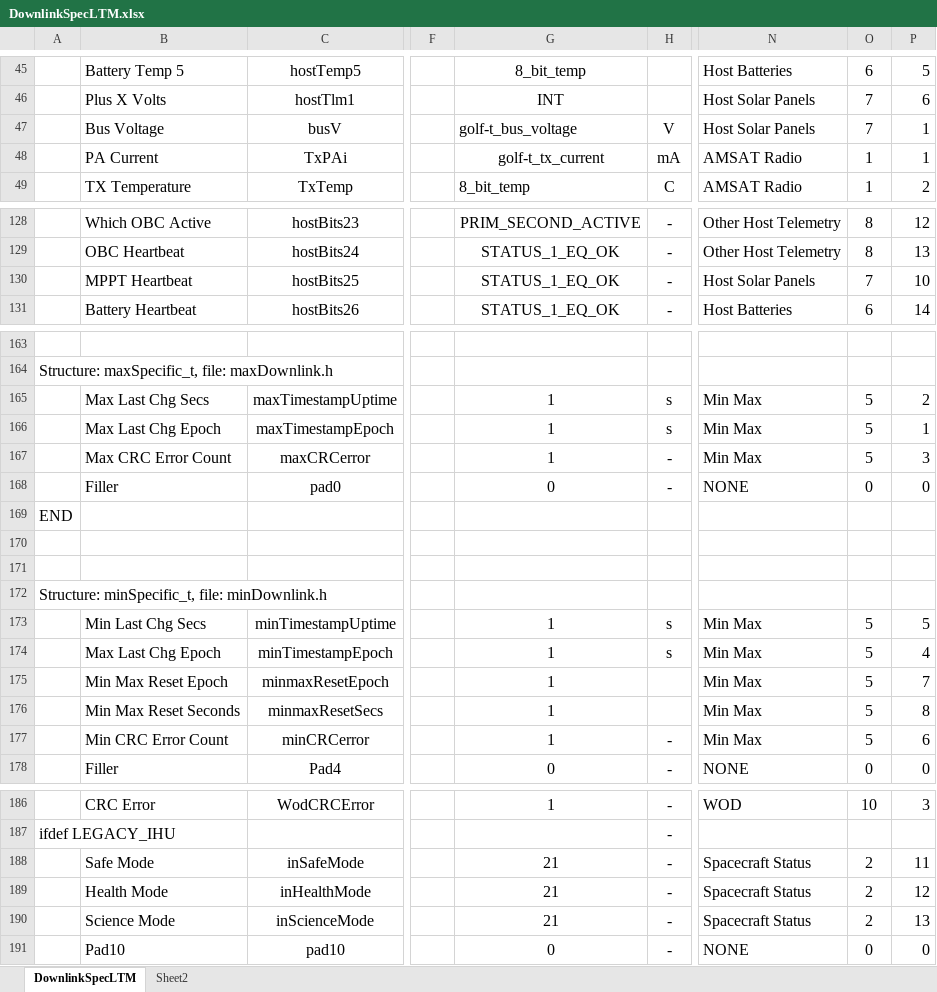
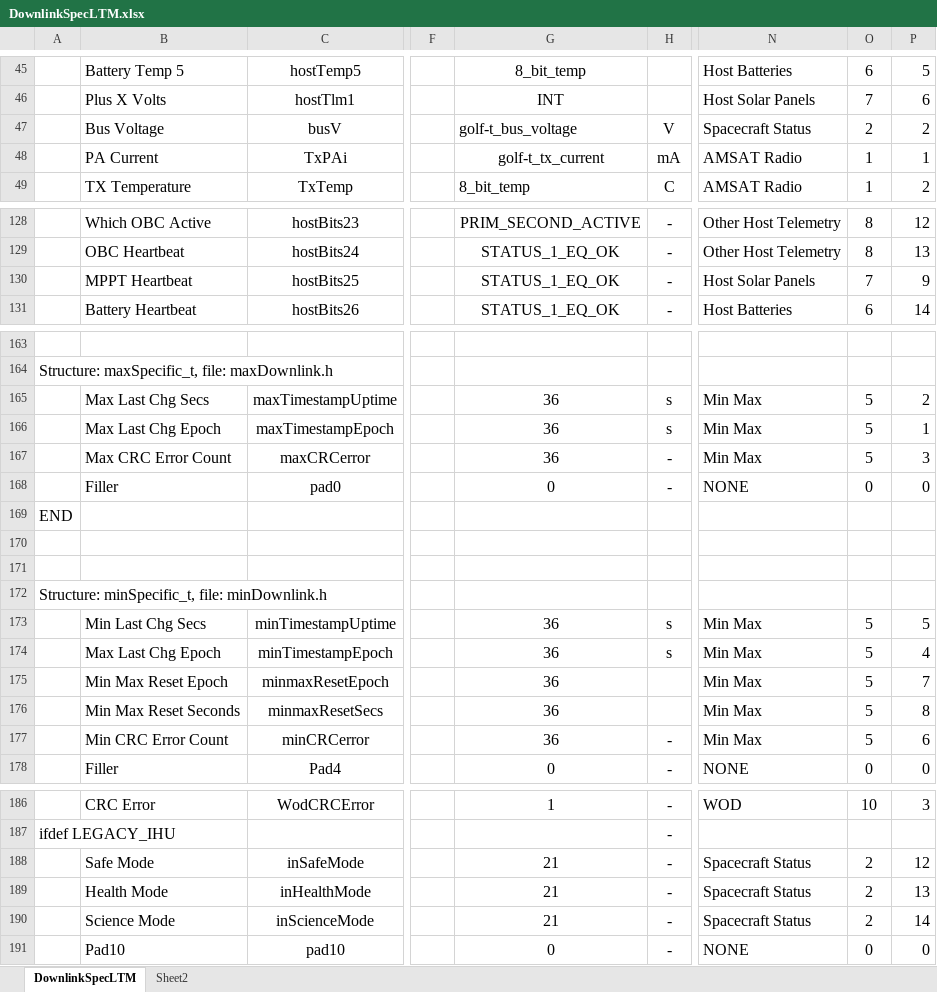
Before and after one commit to ac2cz/FoxTelem, an Excel workbook: genSpacecraft/DownlinkSpecLTM.xlsx, sheet DownlinkSpecLTM, drawn as a sheet; only a part is shown, gaps mark what is left out; values as stored, in another font and other column widths than the file's, no borders; the diff covers the shown part only; the diff names each change by its address in the sheet, - before the commit and + after, or states it on an @@ line.

```diff
--- a/genSpacecraft/DownlinkSpecLTM.xlsx (sheet DownlinkSpecLTM)
+++ b/genSpacecraft/DownlinkSpecLTM.xlsx (sheet DownlinkSpecLTM)
-N47: Host Solar Panels
+N47: Spacecraft Status
-O47: 7
+O47: 2
-P47: 1
+P47: 2
-P130: 10
+P130: 9
-G165:G167: 1
+G165:G167: 36
-G173:G177: 1
+G173:G177: 36
-P188: 11
+P188: 12
-P189: 12
+P189: 13
-P190: 13
+P190: 14
```
Also changed, not shown: 13 edited cells elsewhere in this sheet, 4 other files.
